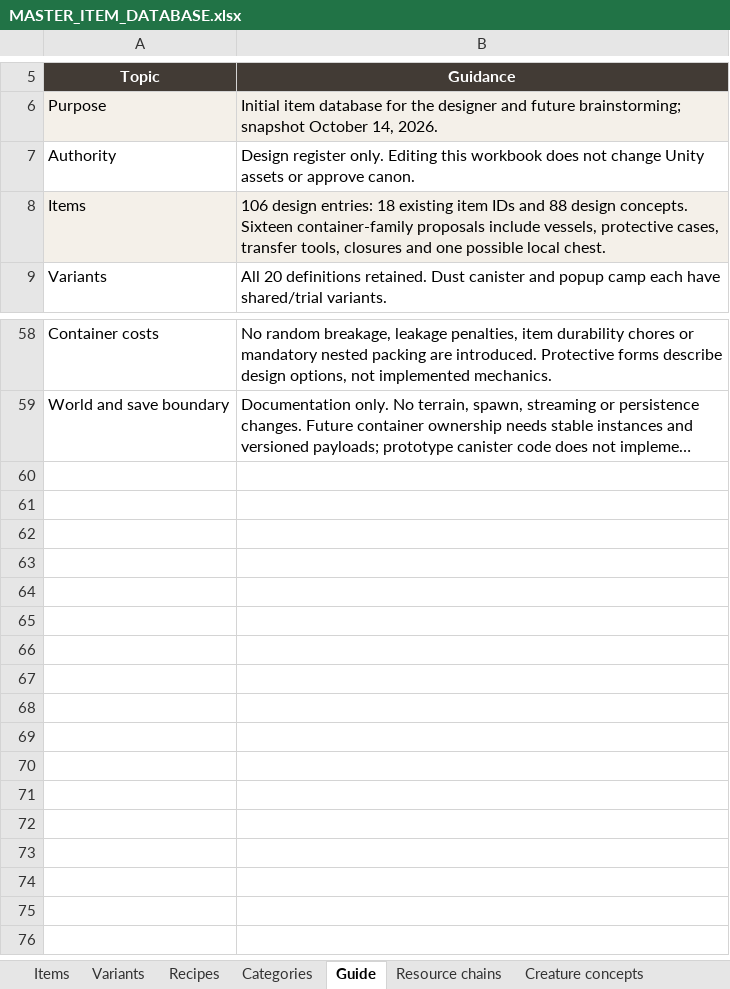
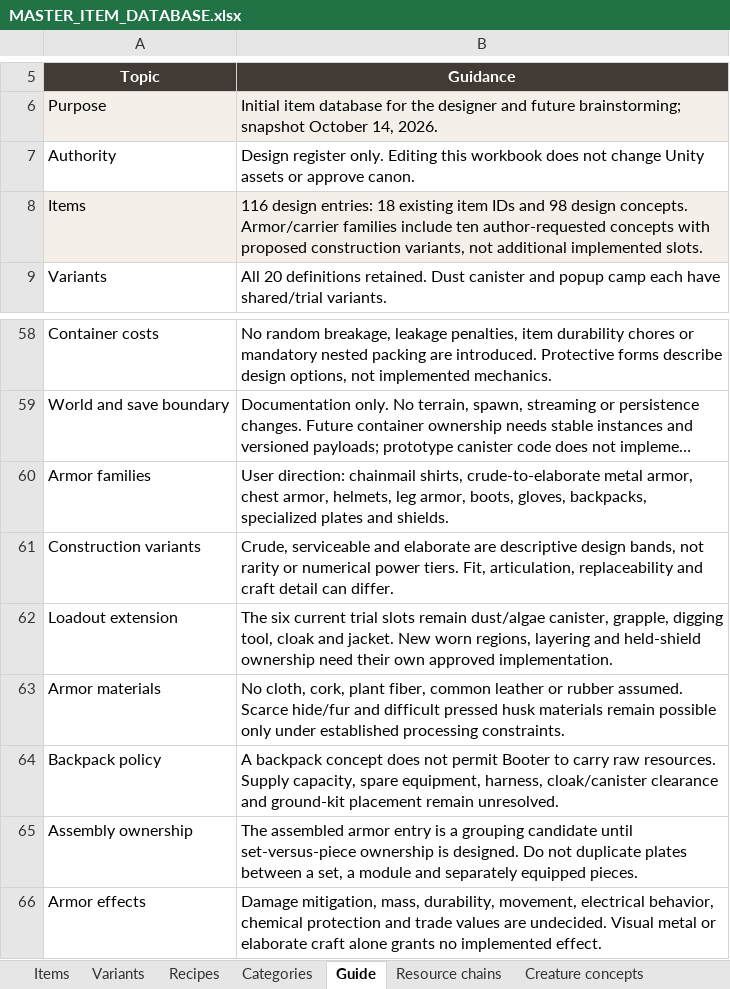
Before and after one commit to sleepyseamonster/Booter-BigARM, an Excel workbook: Docs/Design/Items/MASTER_ITEM_DATABASE.xlsx, sheet Guide, drawn as a sheet; only a part is shown, gaps mark what is left out; long unchanged cells end in …; values as stored, in another font and other column widths than the file's, no borders; table styles not drawn; the diff names each change by its address in the sheet, - before the commit and + after, or states it on an @@ line.

Commit message:
Add armor shield and backpack equipment families

```diff
--- a/Docs/Design/Items/MASTER_ITEM_DATABASE.xlsx (sheet Guide)
+++ b/Docs/Design/Items/MASTER_ITEM_DATABASE.xlsx (sheet Guide)
-B8 (Guidance): 106 design entries: 18 existing item IDs and 88 design concepts. Sixteen container-family proposals include vessels, protective cases, transfer tools, closures and one possible local chest.
+B8 (Guidance): 116 design entries: 18 existing item IDs and 98 design concepts. Armor/carrier families include ten author-requested concepts with proposed construction variants, not additional implemented slots.
+row 60: Armor families | User direction: chainmail shirts, crude-to-elaborate metal armor, chest armor, helmets, leg armor, boots, gloves, backpacks, specialized plates and shields.
+row 61: Construction variants | Crude, serviceable and elaborate are descriptive design bands, not rarity or numerical power tiers. Fit, articulation, replaceability and craft detail can differ.
+row 62: Loadout extension | The six current trial slots remain dust/algae canister, grapple, digging tool, cloak and jacket. New worn regions, layering and held-shield ownership need their own approved implementation.
+row 63: Armor materials | No cloth, cork, plant fiber, common leather or rubber assumed. Scarce hide/fur and difficult pressed husk materials remain possible only under established processing constraints.
+row 64: Backpack policy | A backpack concept does not permit Booter to carry raw resources. Supply capacity, spare equipment, harness, cloak/canister clearance and ground-kit placement remain unresolved.
+row 65: Assembly ownership | The assembled armor entry is a grouping candidate until set-versus-piece ownership is designed. Do not duplicate plates between a set, a module and separately equipped pieces.
+row 66: Armor effects | Damage mitigation, mass, durability, movement, electrical behavior, chemical protection and trade values are undecided. Visual metal or elaborate craft alone grants no implemented effect.
```
Also changed, not shown: sheet Items, sheet Categories, other sheet tabs, 1 other file.
